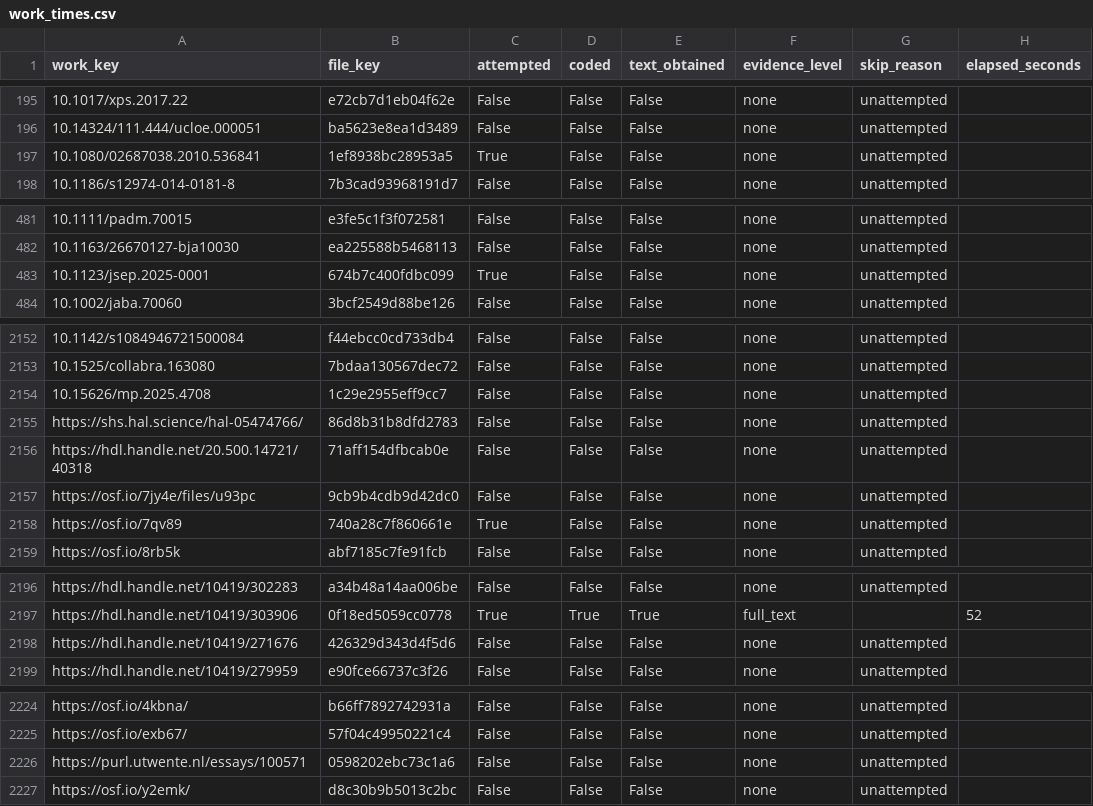
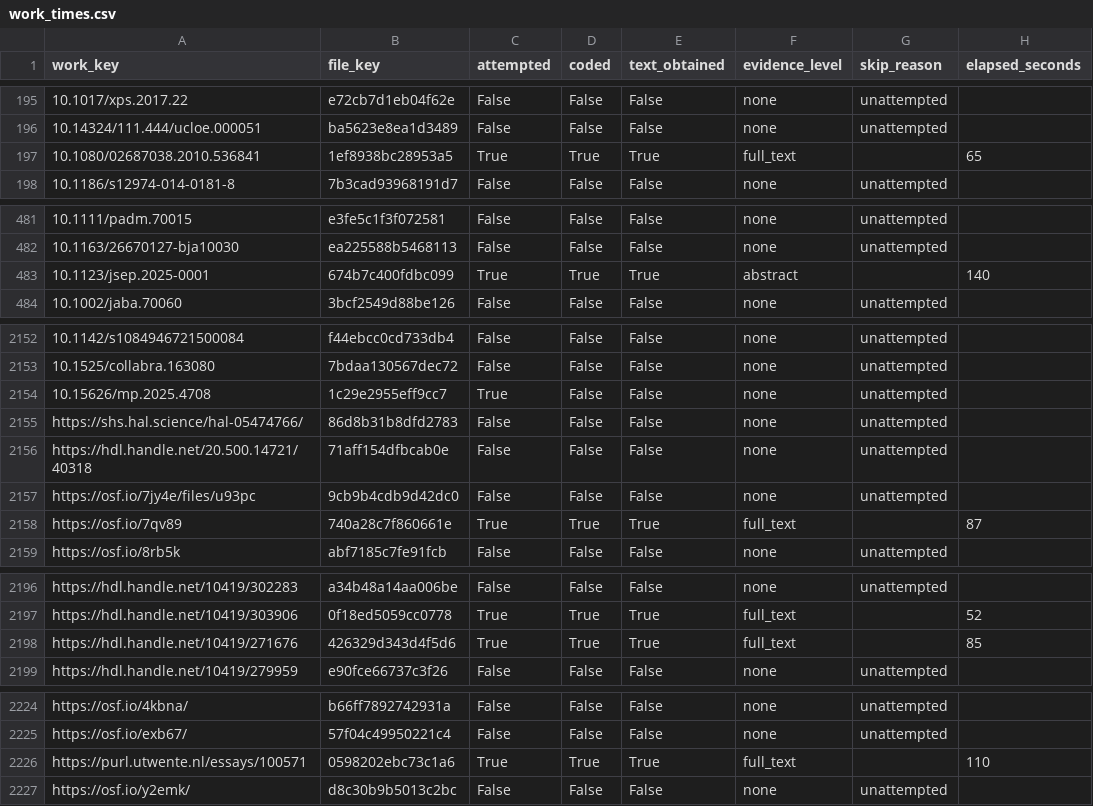
Before and after one commit to forrtproject/fred-data, a CSV file: audit/flora_blind_2026-10/work_times.csv, drawn as a sheet; only a part is shown, gaps mark what is left out; the diff covers the shown part only; the diff names each change by its address in the sheet, - before the commit and + after, or states it on an @@ line.

```diff
--- a/audit/flora_blind_2026-10/work_times.csv
+++ b/audit/flora_blind_2026-10/work_times.csv
-D197 (coded): False
+D197 (coded): True
-E197 (text_obtained): False
+E197 (text_obtained): True
-F197 (evidence_level): none
+F197 (evidence_level): full_text
-G197 (skip_reason): unattempted
+G197 (skip_reason): (empty)
-H197 (elapsed_seconds): (empty)
+H197 (elapsed_seconds): 65
-D483 (coded): False
+D483 (coded): True
-E483 (text_obtained): False
+E483 (text_obtained): True
-F483 (evidence_level): none
+F483 (evidence_level): abstract
-G483 (skip_reason): unattempted
+G483 (skip_reason): (empty)
-H483 (elapsed_seconds): (empty)
+H483 (elapsed_seconds): 140
-C2154 (attempted): False
+C2154 (attempted): True
-D2158 (coded): False
+D2158 (coded): True
-E2158 (text_obtained): False
+E2158 (text_obtained): True
-F2158 (evidence_level): none
+F2158 (evidence_level): full_text
-G2158 (skip_reason): unattempted
+G2158 (skip_reason): (empty)
-H2158 (elapsed_seconds): (empty)
+H2158 (elapsed_seconds): 87
-C2198 (attempted): False
+C2198 (attempted): True
-D2198 (coded): False
+D2198 (coded): True
-E2198 (text_obtained): False
+E2198 (text_obtained): True
-F2198 (evidence_level): none
+F2198 (evidence_level): full_text
-G2198 (skip_reason): unattempted
+G2198 (skip_reason): (empty)
-H2198 (elapsed_seconds): (empty)
+H2198 (elapsed_seconds): 85
-C2226 (attempted): False
+C2226 (attempted): True
-D2226 (coded): False
+D2226 (coded): True
-E2226 (text_obtained): False
+E2226 (text_obtained): True
-F2226 (evidence_level): none
+F2226 (evidence_level): full_text
-G2226 (skip_reason): unattempted
+G2226 (skip_reason): (empty)
-H2226 (elapsed_seconds): (empty)
+H2226 (elapsed_seconds): 110
```
Also changed, not shown: 143 edited cells elsewhere in this file, 12 other files.
